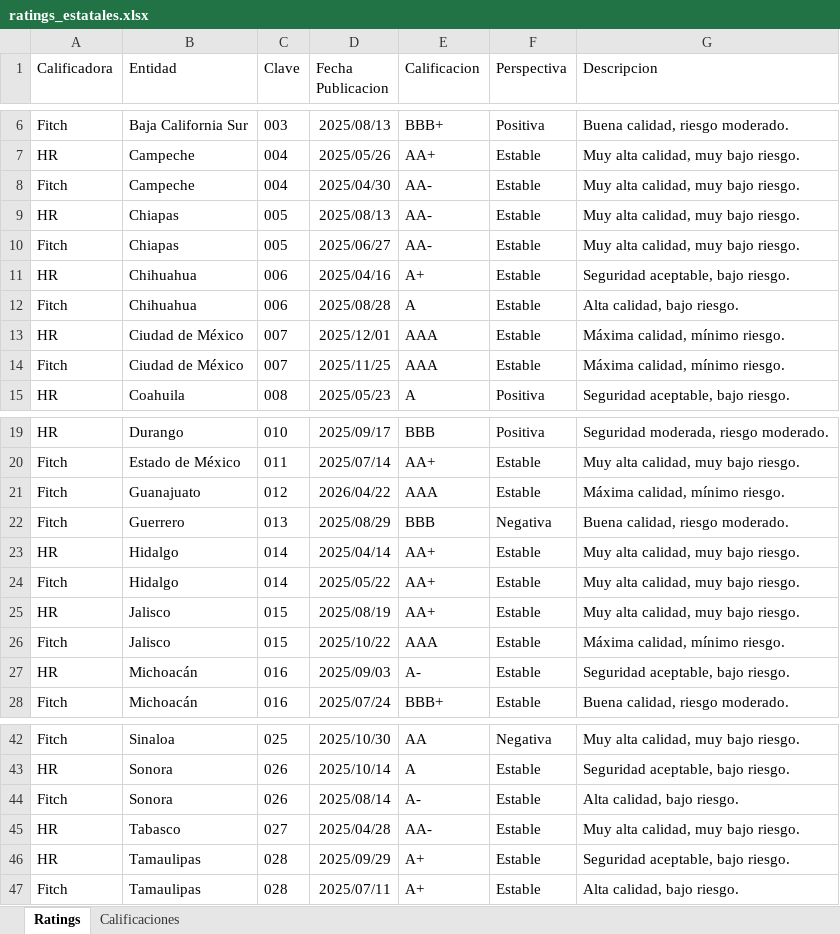
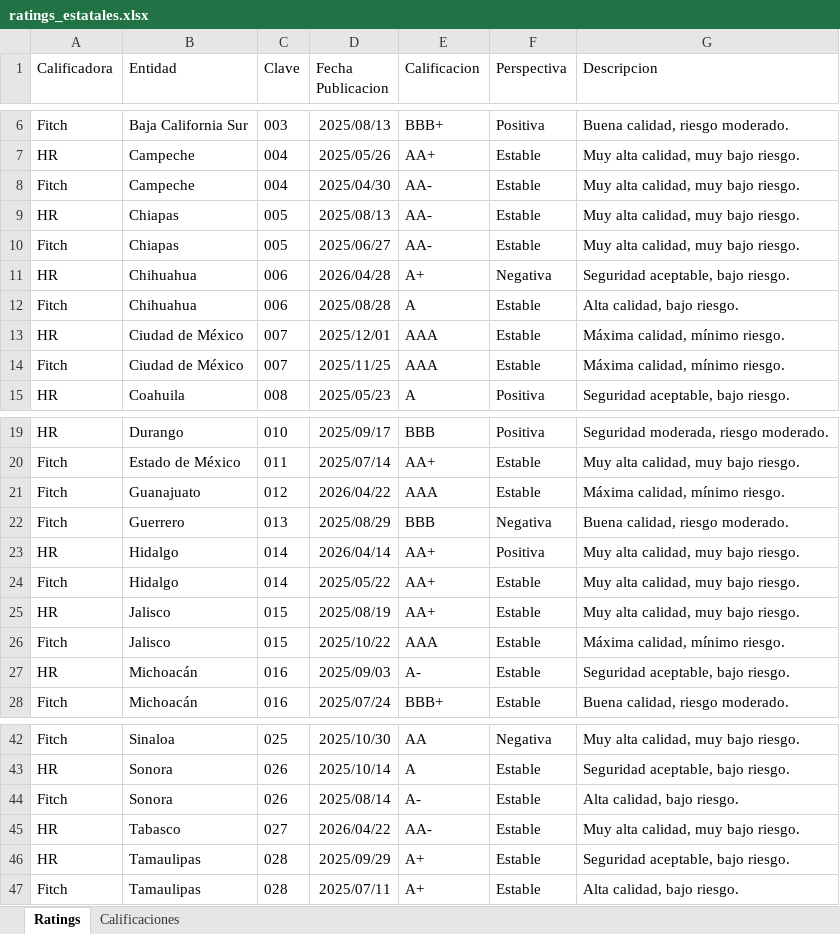
Before and after one commit to edwardobrusin/estatales, an Excel workbook: data/raw/ratings_estatales.xlsx, sheet Ratings, drawn as a sheet; only a part is shown, gaps mark what is left out; values as stored, in another font and other column widths than the file's, no borders; the diff names each change by its address in the sheet, - before the commit and + after, or states it on an @@ line.

Commit message:
Ratings 26-05-05

```diff
--- a/data/raw/ratings_estatales.xlsx (sheet Ratings)
+++ b/data/raw/ratings_estatales.xlsx (sheet Ratings)
-D11 (Fecha Publicacion): 2025/04/16
+D11 (Fecha Publicacion): 2026/04/28
-F11 (Perspectiva): Estable
+F11 (Perspectiva): Negativa
-D23 (Fecha Publicacion): 2025/04/14
+D23 (Fecha Publicacion): 2026/04/14
-F23 (Perspectiva): Estable
+F23 (Perspectiva): Positiva
-D45 (Fecha Publicacion): 2025/04/28
+D45 (Fecha Publicacion): 2026/04/22
```
